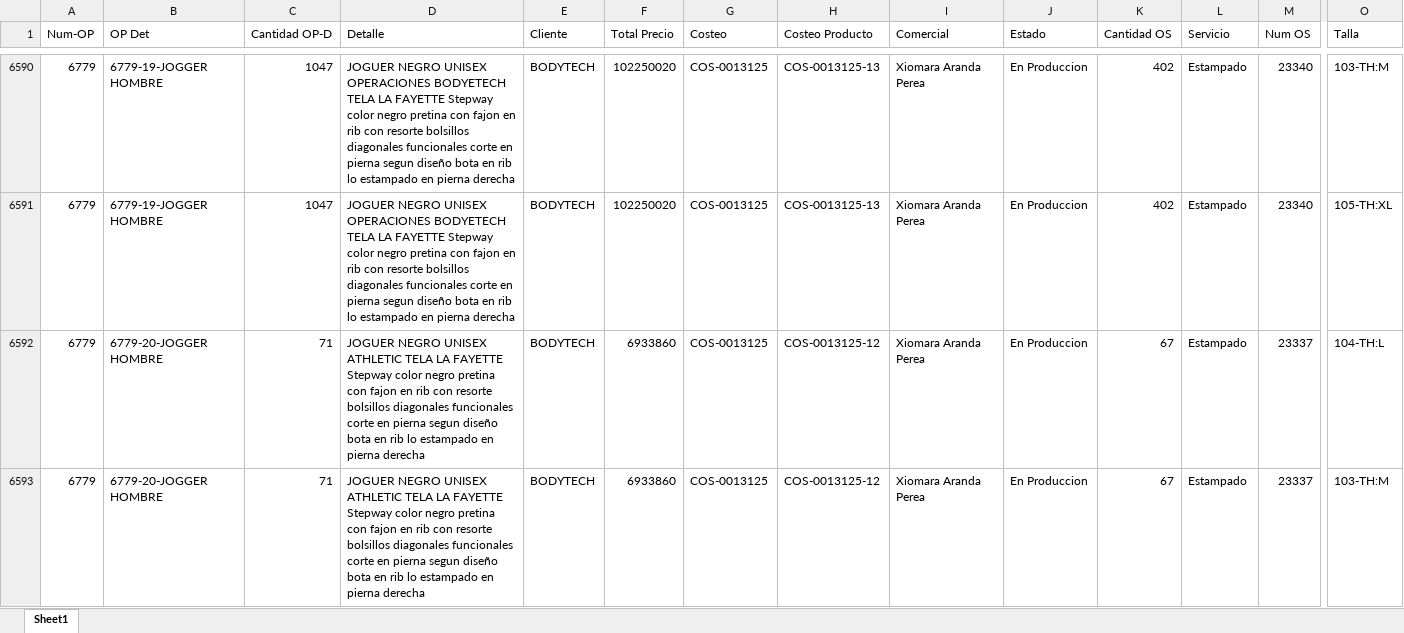
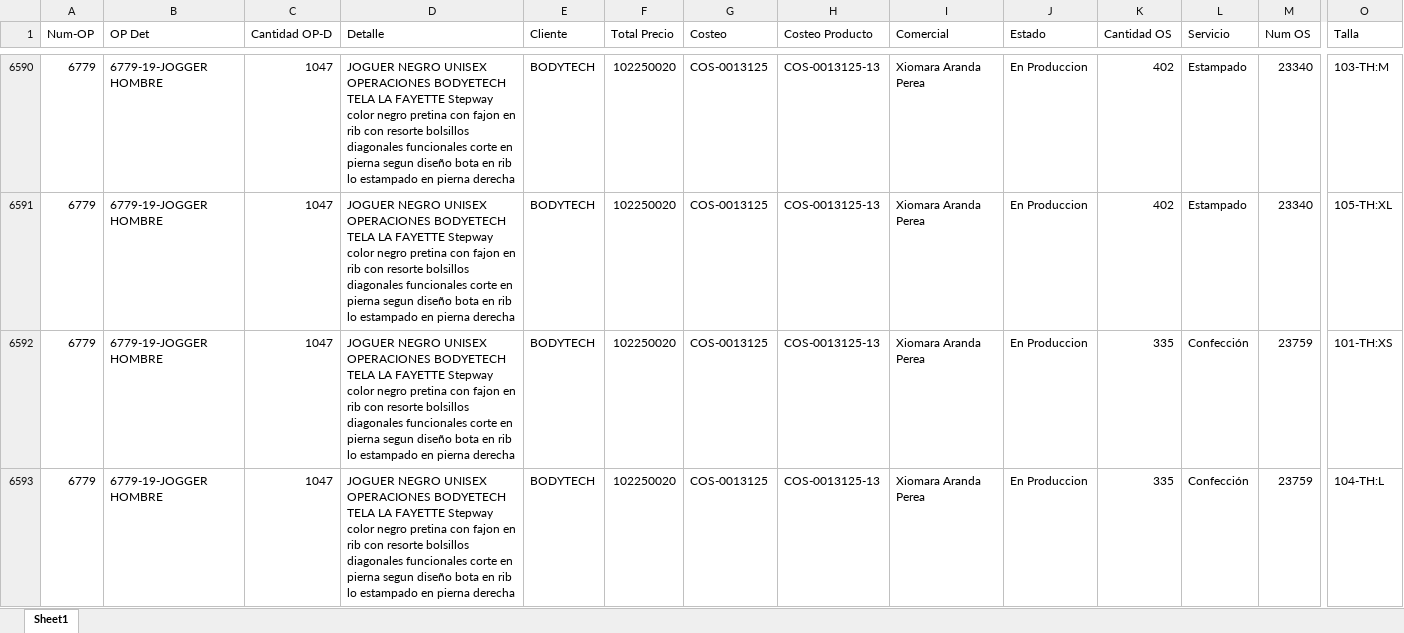
Before and after one commit to LalaSolarteW/actualizacion-ops-produccion, an Excel workbook: op_det_os.xlsx, sheet Sheet1, drawn as a sheet; only a part is shown, gaps mark what is left out; the shorter side is filled out with more unchanged rows; values as stored, in another font and other column widths than the file's, no borders; rows hold the shown columns only; the diff covers the shown part only; the diff names each change by its address in the sheet, - before the commit and + after, or states it on an @@ line.

```diff
--- a/op_det_os.xlsx (sheet Sheet1)
+++ b/op_det_os.xlsx (sheet Sheet1)
+row 6592: 6779 | 6779-19-JOGGER HOMBRE | 1047 | JOGUER NEGRO UNISEX OPERACIONES BODYETECH TELA LA FAYETTE Stepway color negro pretina con fajon en rib con resorte bolsillos diagonales funcionales corte en pierna segun diseño bota en rib lo estampado en pierna derecha | BODYTECH | 102250020 | COS-0013125 | COS-0013125-13 | Xiomara Aranda Perea | En Produccion | 335 | Confección | 23759 | 101-TH:XS
+row 6593: 6779 | 6779-19-JOGGER HOMBRE | 1047 | JOGUER NEGRO UNISEX OPERACIONES BODYETECH TELA LA FAYETTE Stepway color negro pretina con fajon en rib con resorte bolsillos diagonales funcionales corte en pierna segun diseño bota en rib lo estampado en pierna derecha | BODYTECH | 102250020 | COS-0013125 | COS-0013125-13 | Xiomara Aranda Perea | En Produccion | 335 | Confección | 23759 | 104-TH:L
```
Also changed, not shown: 15 added rows and 54 edited cells elsewhere in this sheet, op_det_completo.xlsx.
